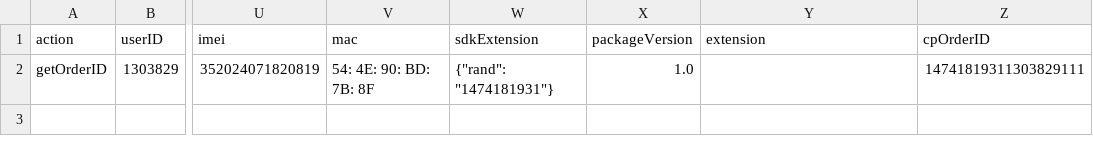
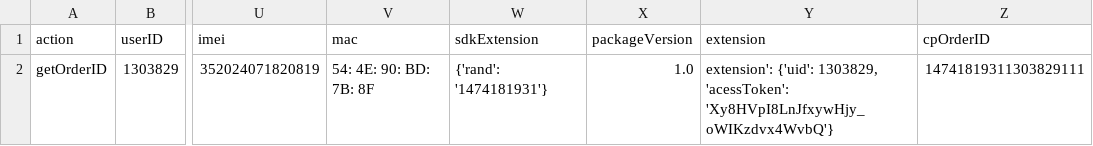
Before and after one commit to wuweihku/StressTesting-, a CSV file: csv/payorder_data.csv, drawn as a sheet; only a part is shown, gaps mark what is left out; the diff names each change by its address in the sheet, - before the commit and + after, or states it on an @@ line.

```diff
--- a/csv/payorder_data.csv
+++ b/csv/payorder_data.csv
-W2 (sdkExtension): {"rand": "1474181931"}
+W2 (sdkExtension): {'rand': '1474181931'}
-Y2 (extension): (empty)
+Y2 (extension): extension': {'uid': 1303829, 'acessToken': 'Xy8HVpI8LnJfxywHjy_oWIKzdvx4WvbQ'}
```
Also changed, not shown: 3 other files.
